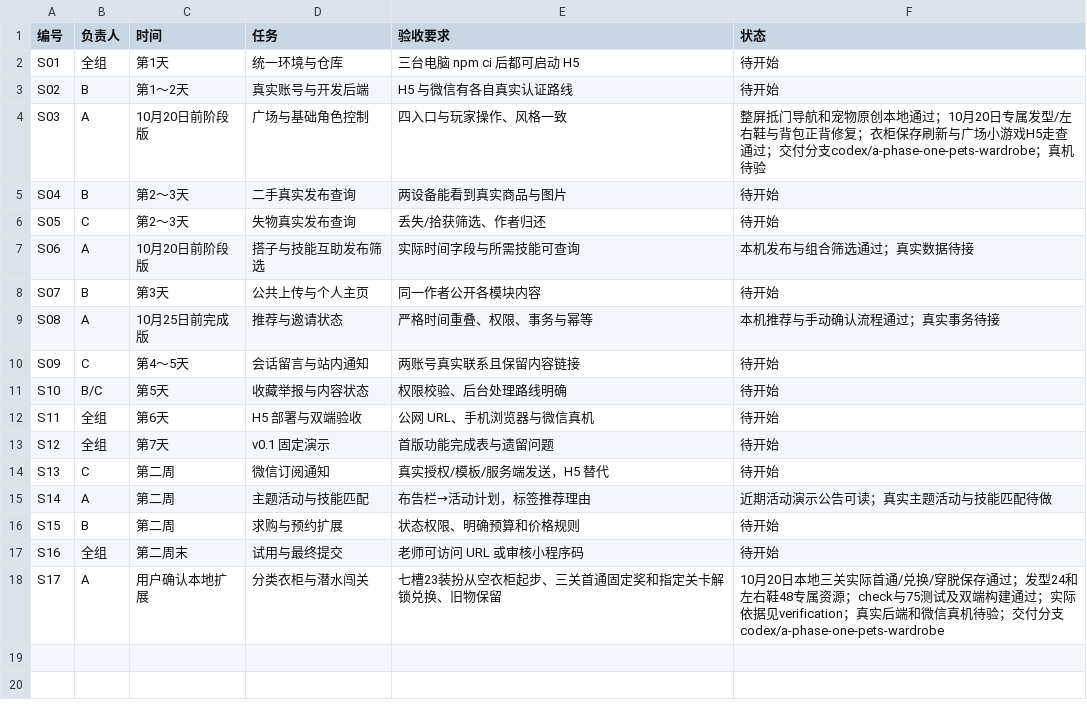
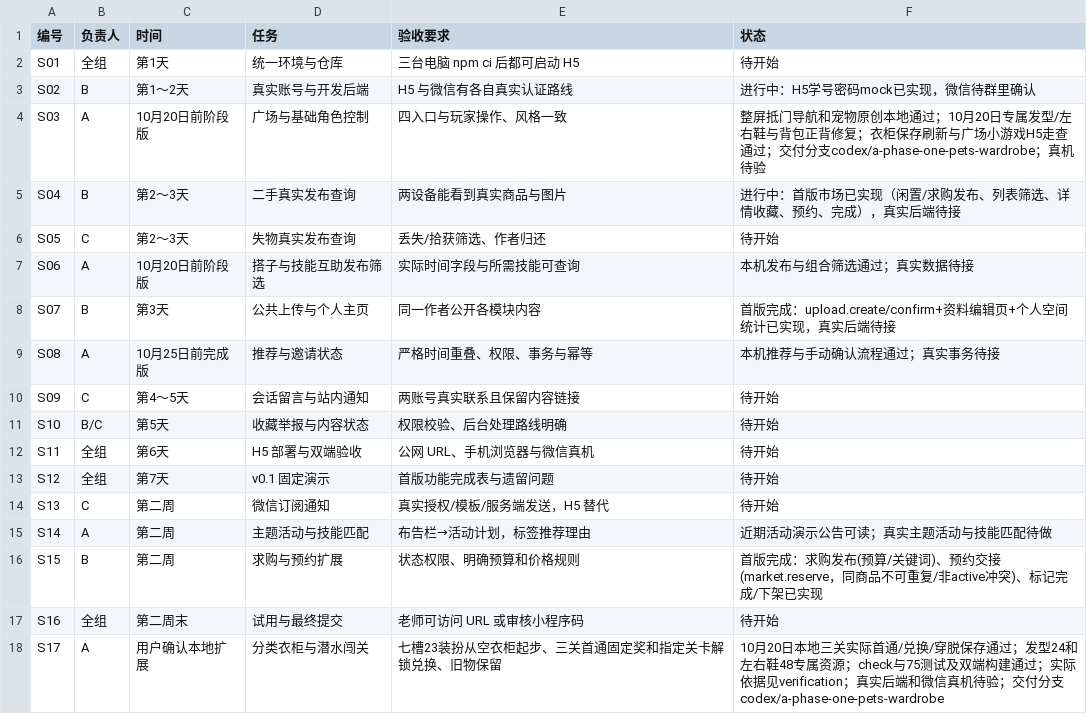
Before and after one commit to ruinode/group-project, a CSV file: tasks.csv, drawn as a sheet.

Commit message:
feat: B 首版 - 统一账号、个人空间与二手平台
统一账号、个人资料、我的发布筛选、个人空间、同学公开主页、图片上传基础；二手平台（闲置 / 求购发布、列表筛选、收藏、详情、联系、交接预约、完成标记）。

```diff
--- a/tasks.csv
+++ b/tasks.csv
@@ -2,8 +2,8 @@
 S01,全组,第1天,统一环境与仓库,三台电脑 npm ci 后都可启动 H5,待开始
-S02,B,第1～2天,真实账号与开发后端,H5 与微信有各自真实认证路线,待开始
+S02,B,第1～2天,真实账号与开发后端,H5 与微信有各自真实认证路线,进行中：H5学号密码mock已实现，微信待群里确认
 S03,A,10月20日前阶段版,广场与基础角色控制,四入口与玩家操作、风格一致,整屏抵门导航和宠物原创本地通过；10月20日专属发型/左右鞋与背包正背修复；衣柜保存刷新与广场小游戏H5走查通过；交付分支codex/a-phase-one-pets-wardrobe；真机待验
-S04,B,第2～3天,二手真实发布查询,两设备能看到真实商品与图片,待开始
+S04,B,第2～3天,二手真实发布查询,两设备能看到真实商品与图片,进行中：首版市场已实现（闲置/求购发布、列表筛选、详情收藏、预约、完成），真实后端待接
 S05,C,第2～3天,失物真实发布查询,丢失/拾获筛选、作者归还,待开始
 S06,A,10月20日前阶段版,搭子与技能互助发布筛选,实际时间字段与所需技能可查询,本机发布与组合筛选通过；真实数据待接
-S07,B,第3天,公共上传与个人主页,同一作者公开各模块内容,待开始
+S07,B,第3天,公共上传与个人主页,同一作者公开各模块内容,首版完成：upload.create/confirm+资料编辑页+个人空间统计已实现，真实后端待接
 S08,A,10月25日前完成版,推荐与邀请状态,严格时间重叠、权限、事务与幂等,本机推荐与手动确认流程通过；真实事务待接
@@ -15,3 +15,3 @@ S13,C,第二周,微信订阅通知,真实授权/模板/服务端发送，H5 替
 S14,A,第二周,主题活动与技能匹配,布告栏→活动计划，标签推荐理由,近期活动演示公告可读；真实主题活动与技能匹配待做
-S15,B,第二周,求购与预约扩展,状态权限、明确预算和价格规则,待开始
+S15,B,第二周,求购与预约扩展,状态权限、明确预算和价格规则,首版完成：求购发布(预算/关键词)、预约交接(market.reserve，同商品不可重复/非active冲突)、标记完成/下架已实现
 S16,全组,第二周末,试用与最终提交,老师可访问 URL 或审核小程序码,待开始
```
Also changed, not shown: 15 other files.
